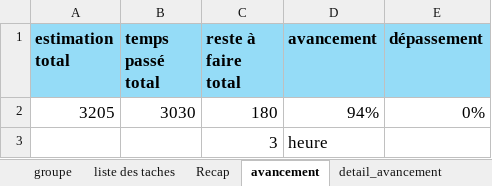
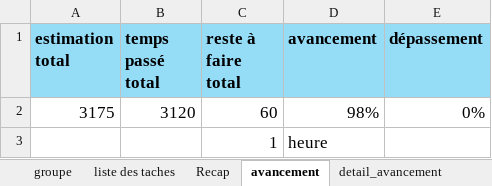
Before and after one commit to Diarintsoa-Natiora/SiteActualite, an Excel workbook: Todo/To_Site_News.xlsx, sheet avancement, drawn as a sheet; values as stored, in another font and other column widths than the file's, no borders; removed rows and columns are numbered as before the commit, all else as after; the diff names each change by its address in the sheet, - before the commit and + after, or states it on an @@ line.

```diff
--- a/Todo/To_Site_News.xlsx (sheet avancement)
+++ b/Todo/To_Site_News.xlsx (sheet avancement)
-row 2: 3205 | 3030 | 180 | 94% | 0%
-row 3:  |  | 3 | heure
+row 2: 3175 | 3120 | 60 | 98% | 0%
+row 3:  |  | 1 | heure
```
Also changed, not shown: sheet liste des taches, sheet Recap, 2 other files.
